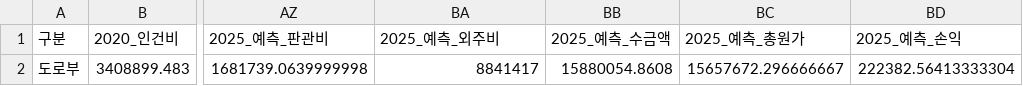
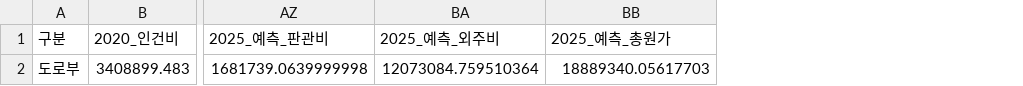
Before and after one commit to photo2story/my-erp-git, a CSV file: static/results/results_depart_summary.csv, drawn as a sheet; only a part is shown, gaps mark what is left out; removed rows and columns are numbered as before the commit, all else as after; the diff names each change by its address in the sheet, - before the commit and + after, or states it on an @@ line.

Commit message:
Update results_depart_summary.csv in ERP repository

```diff
--- a/static/results/results_depart_summary.csv
+++ b/static/results/results_depart_summary.csv
-column BB (2025_예측_수금액), row 2: 15880054.8608
-column BD (2025_예측_손익), row 2: 222382.56413333304
-BA2 (2025_예측_외주비): 8841417
+BA2 (2025_예측_외주비): 12073084.759510364
-BB2 (2025_예측_총원가): 15657672.296666667
+BB2 (2025_예측_총원가): 18889340.05617703
```
